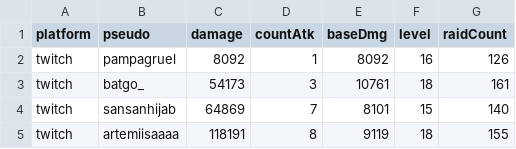
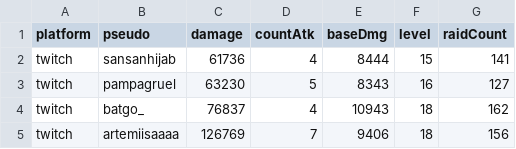
Before and after one commit to MythMega/mythmega.github.io, a CSV file: pokedexLive/assets/data/RaidStats.csv, drawn as a sheet.

```diff
--- a/pokedexLive/assets/data/RaidStats.csv
+++ b/pokedexLive/assets/data/RaidStats.csv
@@ -1,5 +1,5 @@
 platform;pseudo;damage;countAtk;baseDmg;level;raidCount
-twitch;pampagruel;8092;1;8092;16;126
-twitch;batgo_;54173;3;10761;18;161
-twitch;sansanhijab;64869;7;8101;15;140
-twitch;artemiisaaaa;118191;8;9119;18;155
+twitch;sansanhijab;61736;4;8444;15;141
+twitch;pampagruel;63230;5;8343;16;127
+twitch;batgo_;76837;4;10943;18;162
+twitch;artemiisaaaa;126769;7;9406;18;156
```
Also changed, not shown: 9 other files.
